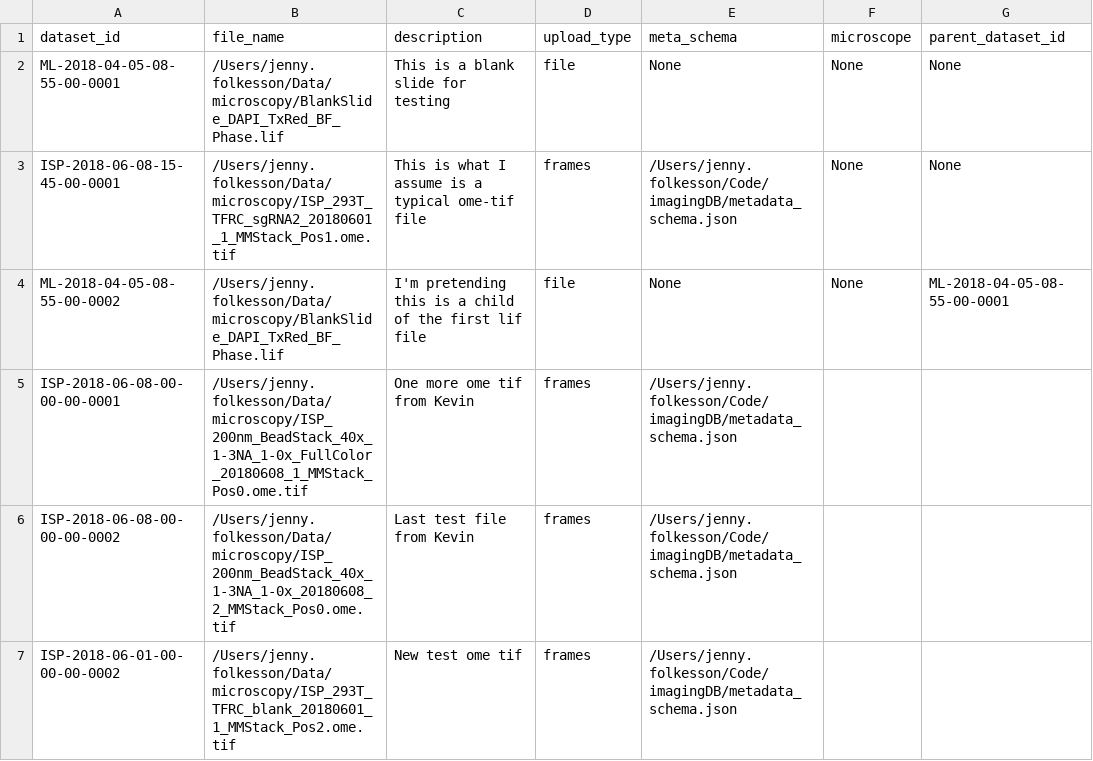
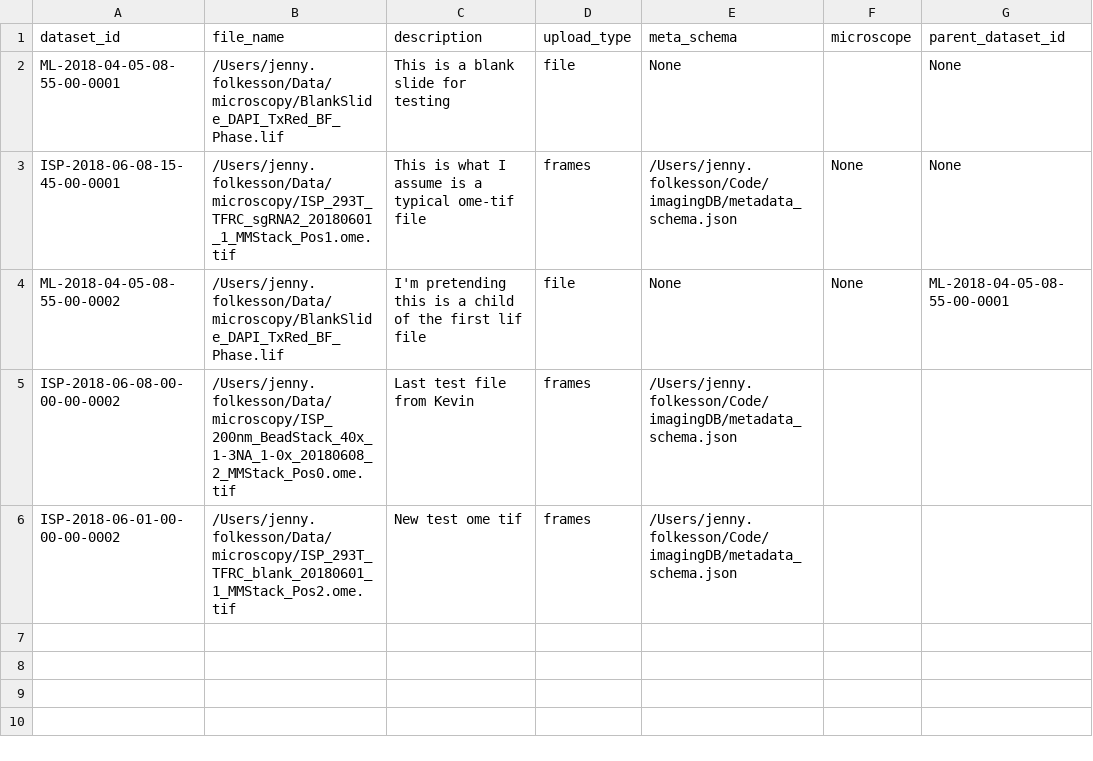
Before and after one commit to jennyfolkesson/imagingDB, a CSV file: files_for_upload.csv, drawn as a sheet.

```diff
--- a/files_for_upload.csv
+++ b/files_for_upload.csv
@@ -1,6 +1,5 @@
 dataset_id,file_name,description,upload_type,meta_schema,microscope,parent_dataset_id
-ML-2018-04-05-08-55-00-0001,/Users/jenny.folkesson/Data/microscopy/BlankSlide_DAPI_TxRed_BF_Phase.lif,This is a blank slide for testing,file,None,None,None
+ML-2018-04-05-08-55-00-0001,/Users/jenny.folkesson/Data/microscopy/BlankSlide_DAPI_TxRed_BF_Phase.lif,This is a blank slide for testing,file,None,,None
 ISP-2018-06-08-15-45-00-0001,/Users/jenny.folkesson/Data/microscopy/ISP_293T_TFRC_sgRNA2_20180601_1_MMStack_Pos1.ome.tif,This is what I assume is a typical ome-tif file,frames,/Users/jenny.folkesson/Code/imagingDB/metadata_schema.json,None,None
 ML-2018-04-05-08-55-00-0002,/Users/jenny.folkesson/Data/microscopy/BlankSlide_DAPI_TxRed_BF_Phase.lif,I'm pretending this is a child of the first lif file,file,None,None,ML-2018-04-05-08-55-00-0001
-ISP-2018-06-08-00-00-00-0001,/Users/jenny.folkesson/Data/microscopy/ISP_200nm_BeadStack_40x_1-3NA_1-0x_FullColor_20180608_1_MMStack_Pos0.ome.tif,One more ome tif from Kevin,frames,/Users/jenny.folkesson/Code/imagingDB/metadata_schema.json,,
 ISP-2018-06-08-00-00-00-0002,/Users/jenny.folkesson/Data/microscopy/ISP_200nm_BeadStack_40x_1-3NA_1-0x_20180608_2_MMStack_Pos0.ome.tif,Last test file from Kevin,frames,/Users/jenny.folkesson/Code/imagingDB/metadata_schema.json,,
```
Also changed, not shown: 7 other files.
